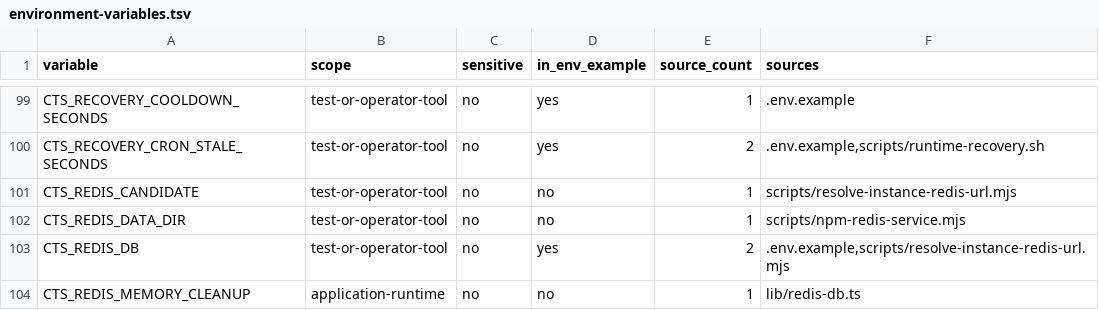
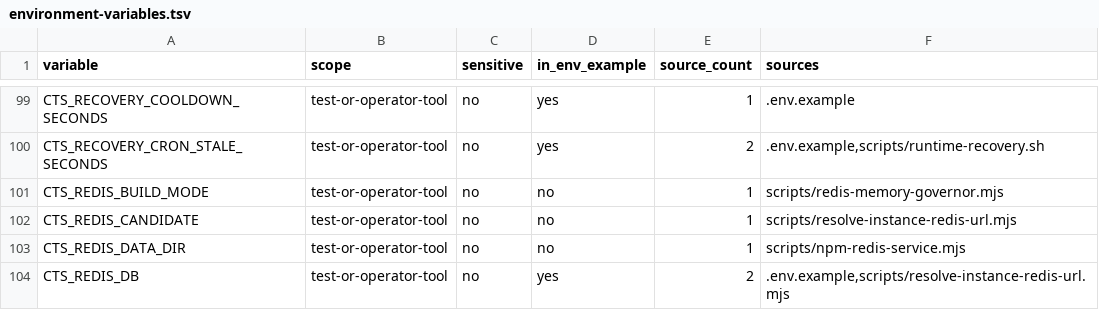
Before and after one commit to mxssnx-creator/CTS-K-N, a TSV file: docs/recreation/manifests/environment-variables.tsv, drawn as a sheet; only a part is shown, gaps mark what is left out; the shorter side is filled out with more unchanged rows; the diff covers the shown part only; the diff names each change by its address in the sheet, - before the commit and + after, or states it on an @@ line.

Commit message:
Enforce release completeness before deployment
Scope Redis snapshot ignores to repository-root artifacts, publish the Redis memory policy and governor sources required by production, and make GitHub CI run recreation verification plus the mutation-free installer preflight before the dev smoke.

```diff
--- a/docs/recreation/manifests/environment-variables.tsv
+++ b/docs/recreation/manifests/environment-variables.tsv
+row 101: CTS_REDIS_BUILD_MODE | test-or-operator-tool | no | no | 1 | scripts/redis-memory-governor.mjs
```
Also changed, not shown: 2 added rows and 6 edited cells elsewhere in this file, docs/recreation/manifests/project-files.tsv, 7 other files.
